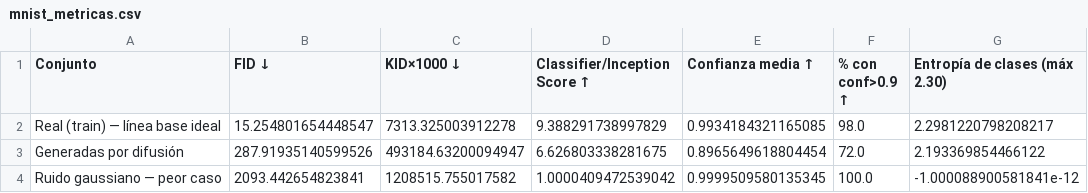
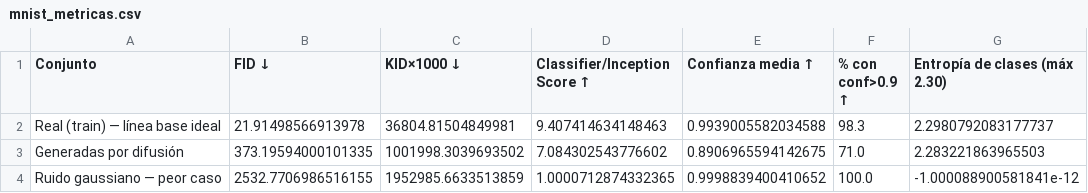
Before and after one commit to luzangelacarabali/modelos-difusion-ia-generativa, a CSV file: punto 1/punto 1A/mnist_metricas.csv, drawn as a sheet.

```diff
--- a/punto 1/punto 1A/mnist_metricas.csv
+++ b/punto 1/punto 1A/mnist_metricas.csv
@@ -1,4 +1,4 @@
 Conjunto,FID ↓,KID×1000 ↓,Classifier/Inception Score ↑,Confianza media ↑,% con conf>0.9 ↑,Entropía de clases (máx 2.30)
-Real (train) — línea base ideal,15.254801654448547,7313.325003912278,9.388291738997829,0.9934184321165085,98.0,2.2981220798208217
-Generadas por difusión,287.91935140599526,493184.63200094947,6.626803338281675,0.8965649618804454,72.0,2.193369854466122
-Ruido gaussiano — peor caso,2093.442654823841,1208515.755017582,1.0000409472539042,0.9999509580135345,100.0,-1.000088900581841e-12
+Real (train) — línea base ideal,21.91498566913978,36804.81504849981,9.407414634148463,0.9939005582034588,98.3,2.2980792083177737
+Generadas por difusión,373.19594000101335,1001998.3039693502,7.084302543776602,0.8906965594142675,71.0,2.283221863965503
+Ruido gaussiano — peor caso,2532.7706986516155,1952985.6633513859,1.0000712874332365,0.9998839400410652,100.0,-1.000088900581841e-12
```
Also changed, not shown: punto 1/punto 1B/cifar_metricas.csv, 10 other files.
